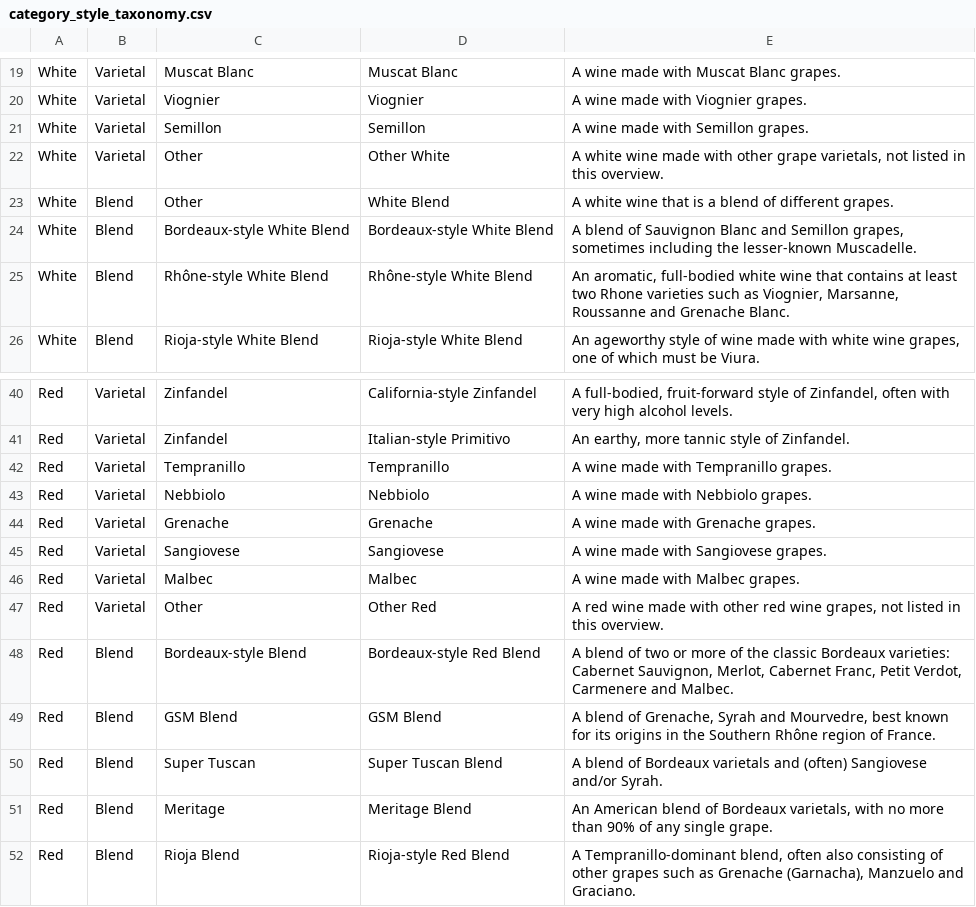
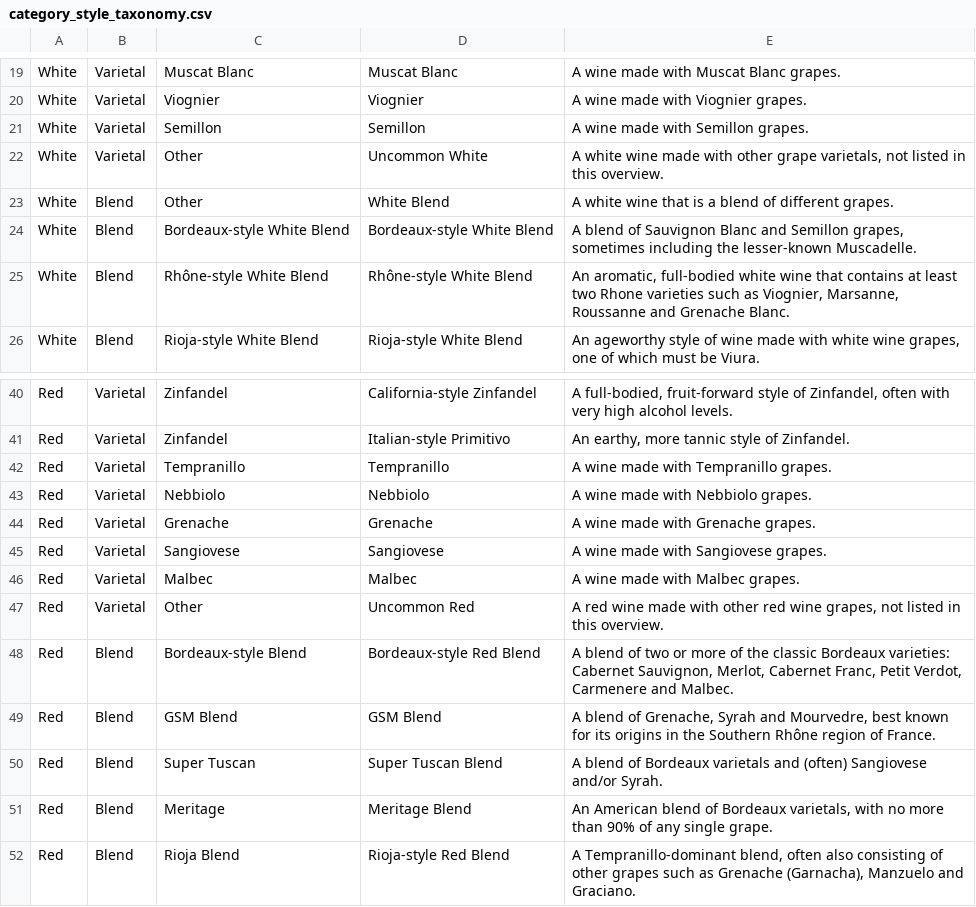
Before and after one commit to Vinebase/wine-knowledge, a CSV file: Categorization/category_style_taxonomy.csv, drawn as a sheet; only a part is shown, gaps mark what is left out.

Commit message:
update from other to uncommon

```diff
--- a/Categorization/category_style_taxonomy.csv
+++ b/Categorization/category_style_taxonomy.csv
@@ -21,3 +21,3 @@ White,Varietal,Viognier,Viognier,A wine made with Viognier grapes.
 White,Varietal,Semillon,Semillon,A wine made with Semillon grapes.
-White,Varietal,Other,Other White,"A white wine made with other grape varietals, not listed in this overview."
+White,Varietal,Other,Uncommon White,"A white wine made with other grape varietals, not listed in this overview."
 White,Blend,Other,White Blend,A white wine that is a blend of different grapes.
@@ -46,3 +46,3 @@ Red,Varietal,Sangiovese,Sangiovese,A wine made with Sangiovese grapes.
 Red,Varietal,Malbec,Malbec,A wine made with Malbec grapes.
-Red,Varietal,Other,Other Red,"A red wine made with other red wine grapes, not listed in this overview. "
+Red,Varietal,Other,Uncommon Red,"A red wine made with other red wine grapes, not listed in this overview. "
 Red,Blend,Bordeaux-style Blend,Bordeaux-style Red Blend,"A blend of two or more of the classic Bordeaux varieties: Cabernet Sauvignon, Merlot, Cabernet Franc, Petit Verdot, Carmenere and Malbec."
```
